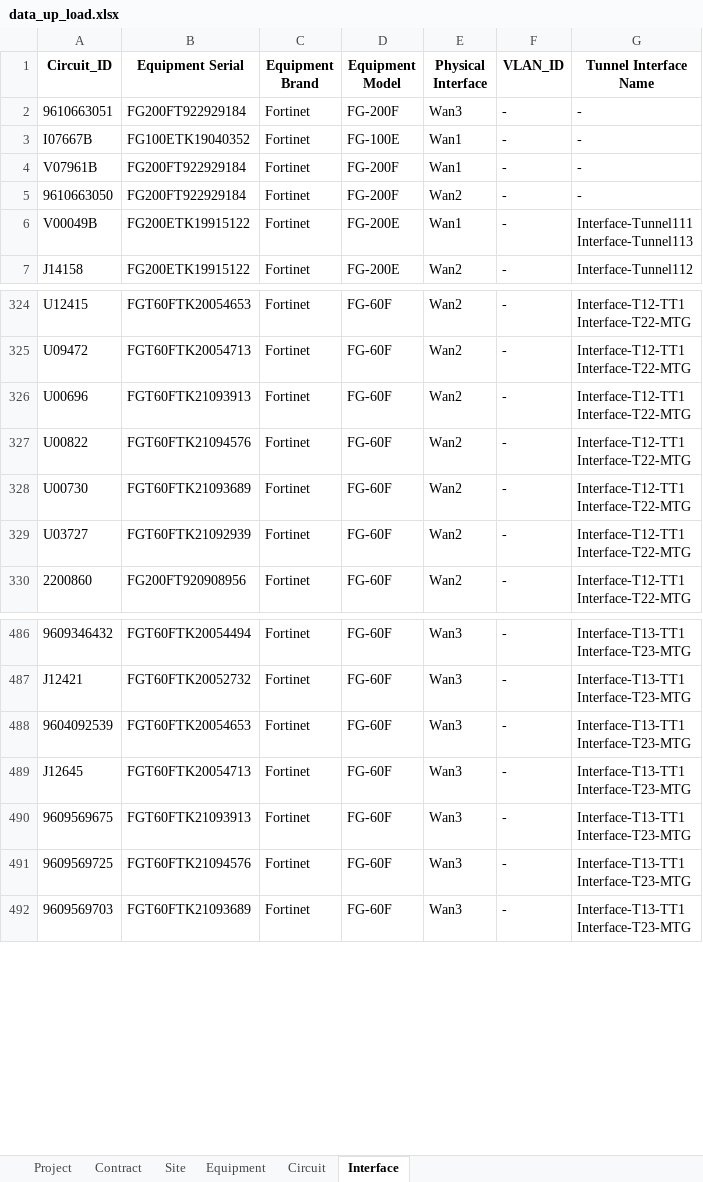
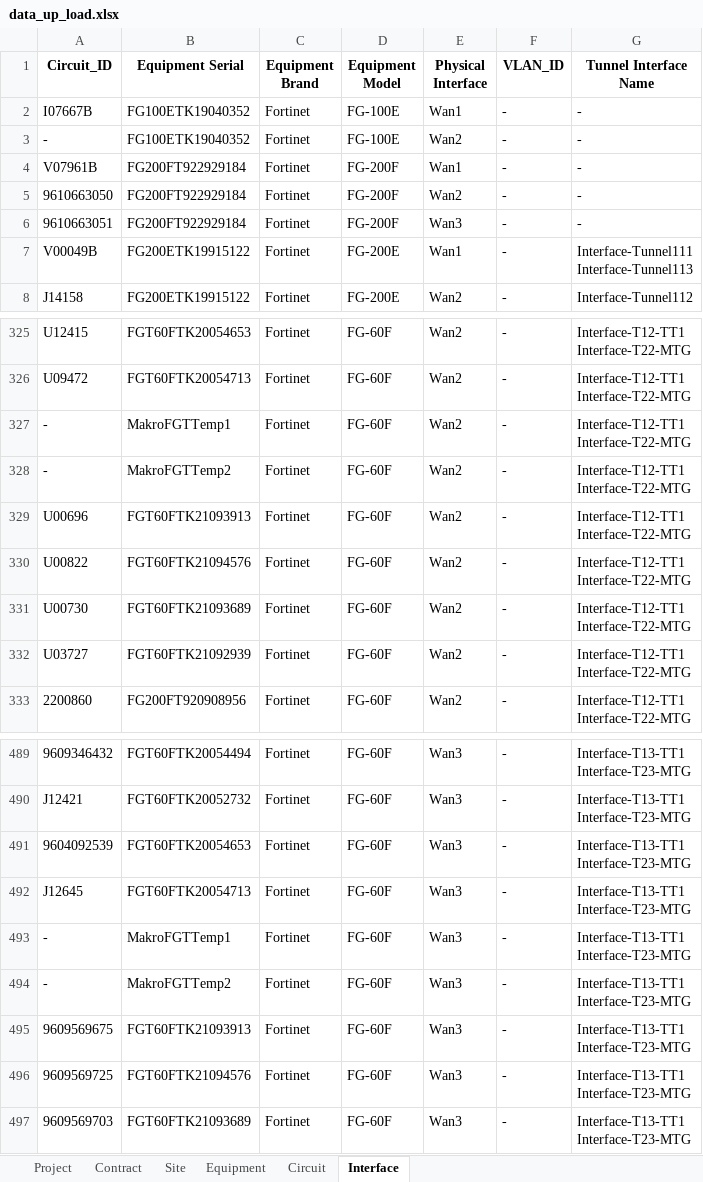
Before and after one commit to NatSuraden/noc_noc_project, an Excel workbook: noc_test/noc_project/upload/data_up_load.xlsx, sheet Interface, drawn as a sheet; only a part is shown, gaps mark what is left out; values as stored, in another font and other column widths than the file's, no borders; ↵ is a line break in a cell; the diff names each change by its address in the sheet, - before the commit and + after, or states it on an @@ line.

```diff
--- a/noc_test/noc_project/upload/data_up_load.xlsx (sheet Interface)
+++ b/noc_test/noc_project/upload/data_up_load.xlsx (sheet Interface)
+row 3: - | FG100ETK19040352 | Fortinet | FG-100E | Wan2 | - | -
@@ row 2 moved to row 6: 9610663051 @@
+row 327: - | MakroFGTTemp1 | Fortinet | FG-60F | Wan2 | - | Interface-T12-TT1 ↵ Interface-T22-MTG
+row 328: - | MakroFGTTemp2 | Fortinet | FG-60F | Wan2 | - | Interface-T12-TT1 ↵ Interface-T22-MTG
+row 493: - | MakroFGTTemp1 | Fortinet | FG-60F | Wan3 | - | Interface-T13-TT1 ↵ Interface-T23-MTG
+row 494: - | MakroFGTTemp2 | Fortinet | FG-60F | Wan3 | - | Interface-T13-TT1 ↵ Interface-T23-MTG
```
Also changed, not shown: sheet Equipment, sheet Circuit, sheet Site, sheet Project, sheet Contract, 12 other files.
